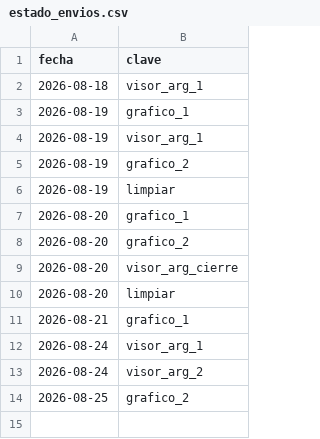
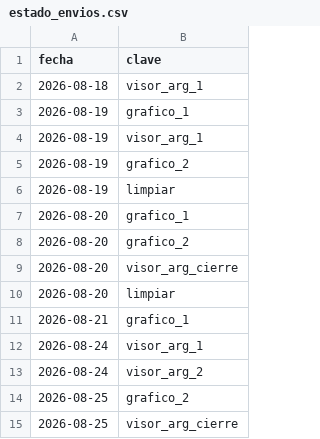
Before and after one commit to Inversiones0101/monitor-a3, a CSV file: estado_envios.csv, drawn as a sheet.

```diff
--- a/estado_envios.csv
+++ b/estado_envios.csv
@@ -14 +14,2 @@ fecha,clave
 2026-08-25,grafico_2
+2026-08-25,visor_arg_cierre
```
